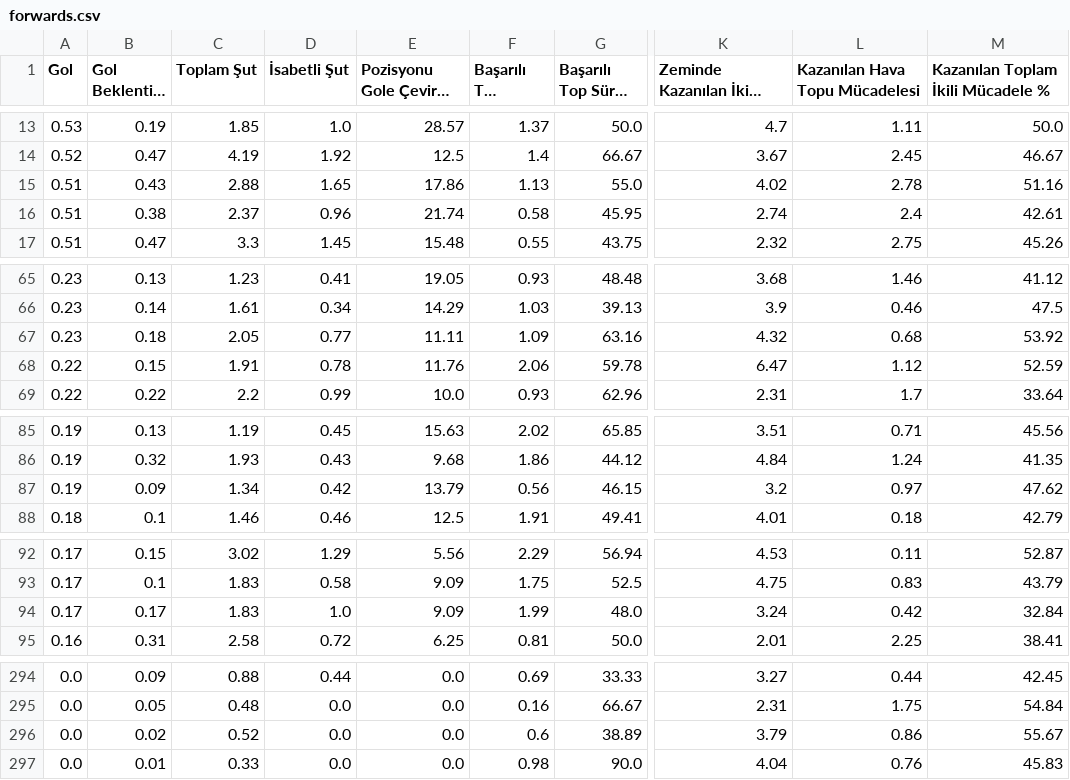
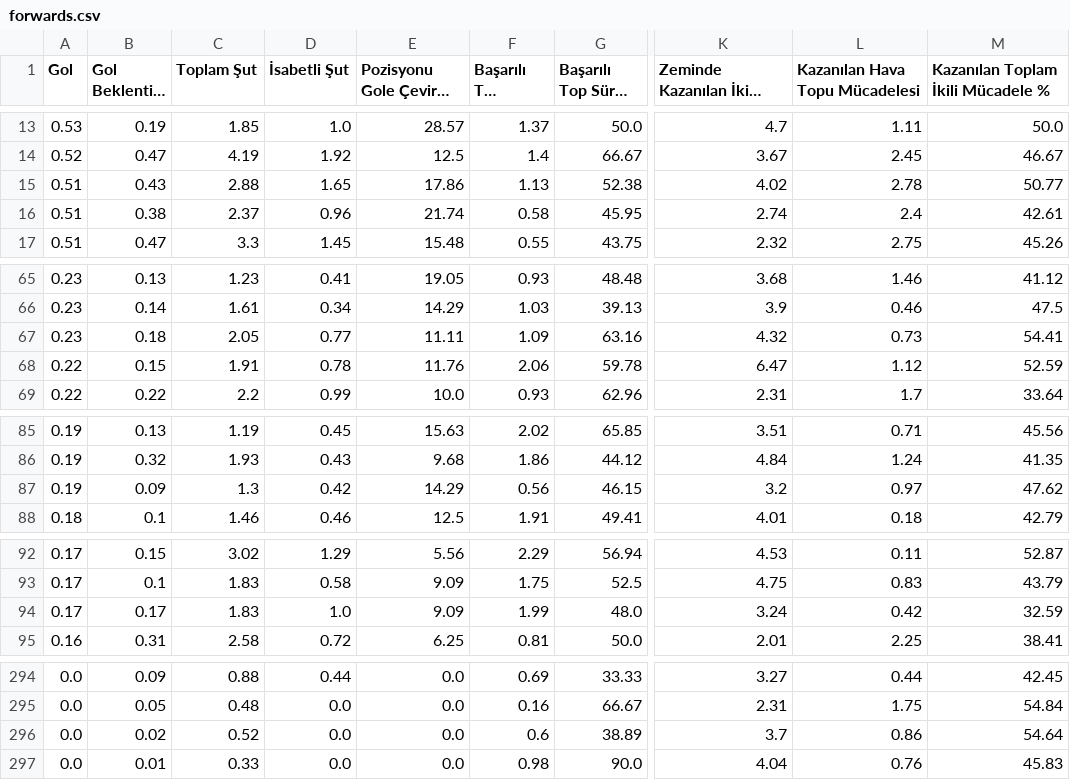
Before and after one commit to scatterradarcsv/csv_scatter_radar_15matches_per90_noPos, a CSV file: forwards.csv, drawn as a sheet; only a part is shown, gaps mark what is left out; long unchanged cells end in …; the diff covers the shown part only; the diff names each change by its address in the sheet, - before the commit and + after, or states it on an @@ line.

Commit message:
Updated forwards.csv

```diff
--- a/forwards.csv
+++ b/forwards.csv
-G15 (Başarılı Top Sürme %): 55.0
+G15 (Başarılı Top Sürme %): 52.38
-M15: 51.16
+M15: 50.77
-L67 (Kazanılan Hava Topu Mücadelesi): 0.68
+L67 (Kazanılan Hava Topu Mücadelesi): 0.73
-M67: 53.92
+M67: 54.41
-C87 (Toplam Şut): 1.34
+C87 (Toplam Şut): 1.3
-E87 (Pozisyonu Gole Çevirme %): 13.79
+E87 (Pozisyonu Gole Çevirme %): 14.29
-M94: 32.84
+M94: 32.59
-K296 (Zeminde Kazanılan İkili Mücadele): 3.79
+K296 (Zeminde Kazanılan İkili Mücadele): 3.7
-M296: 55.67
+M296: 54.64
```
Also changed, not shown: 1 edited cell elsewhere in this file.
